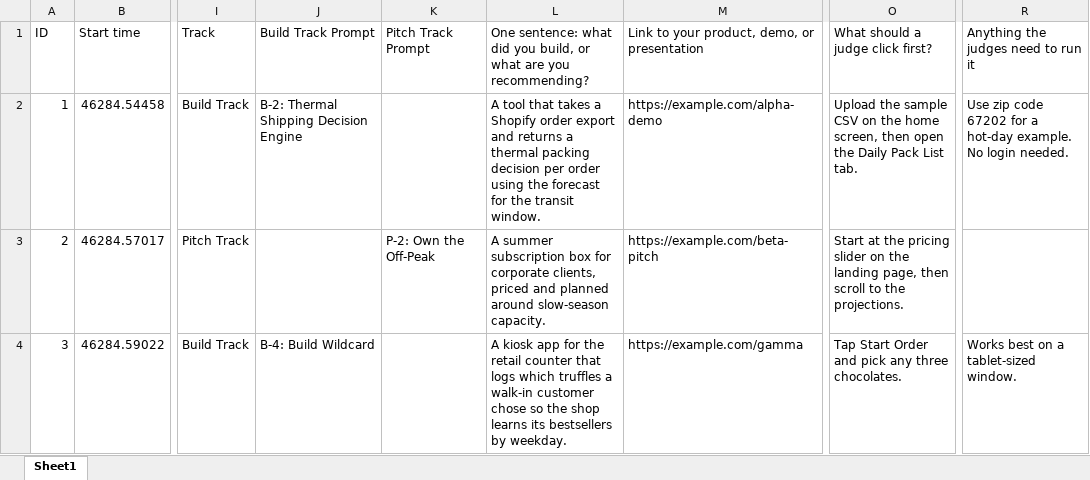
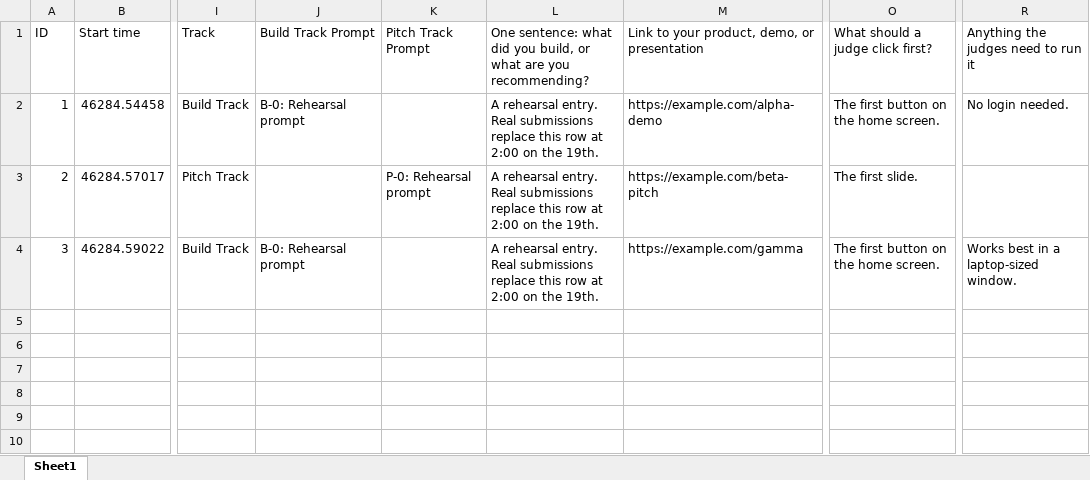
Before and after one commit to WSU-AI-Club/chocolathon, an Excel workbook: pipeline/sample-responses.xlsx, sheet Sheet1, drawn as a sheet; only a part is shown, gaps mark what is left out; values as stored, in another font and other column widths than the file's, no borders; the diff names each change by its address in the sheet, - before the commit and + after, or states it on an @@ line.

```diff
--- a/pipeline/sample-responses.xlsx (sheet Sheet1)
+++ b/pipeline/sample-responses.xlsx (sheet Sheet1)
-J2: B-2: Thermal Shipping Decision Engine
+J2: B-0: Rehearsal prompt
-L2: A tool that takes a Shopify order export and returns a thermal packing decision per order using the forecast for the transit window.
+L2: A rehearsal entry. Real submissions replace this row at 2:00 on the 19th.
-O2: Upload the sample CSV on the home screen, then open the Daily Pack List tab.
+O2: The first button on the home screen.
-R2: Use zip code 67202 for a hot-day example. No login needed.
+R2: No login needed.
-K3: P-2: Own the Off-Peak
+K3: P-0: Rehearsal prompt
-L3: A summer subscription box for corporate clients, priced and planned around slow-season capacity.
+L3: A rehearsal entry. Real submissions replace this row at 2:00 on the 19th.
-O3: Start at the pricing slider on the landing page, then scroll to the projections.
+O3: The first slide.
-J4: B-4: Build Wildcard
+J4: B-0: Rehearsal prompt
-L4: A kiosk app for the retail counter that logs which truffles a walk-in customer chose so the shop learns its bestsellers by weekday.
+L4: A rehearsal entry. Real submissions replace this row at 2:00 on the 19th.
-O4: Tap Start Order and pick any three chocolates.
+O4: The first button on the home screen.
-R4: Works best on a tablet-sized window.
+R4: Works best in a laptop-sized window.
```
Also changed, not shown: 2 other files.
